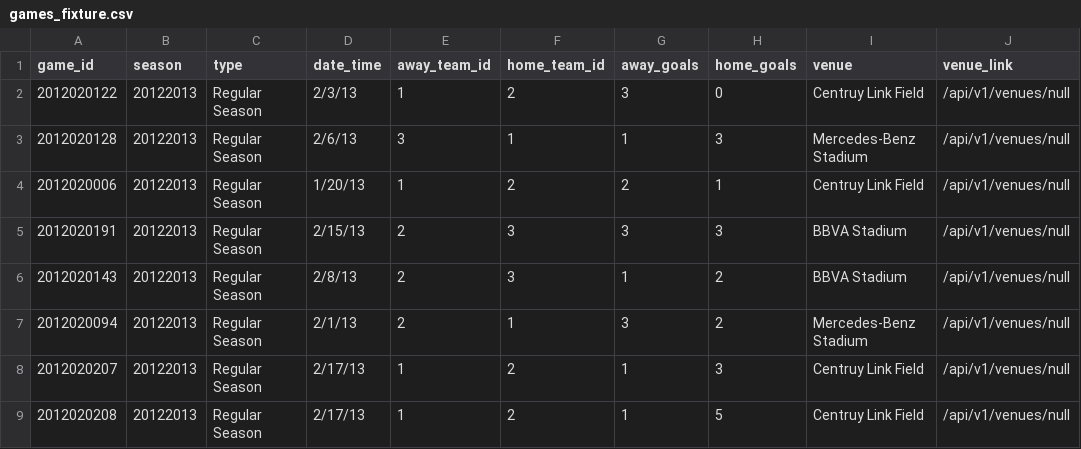
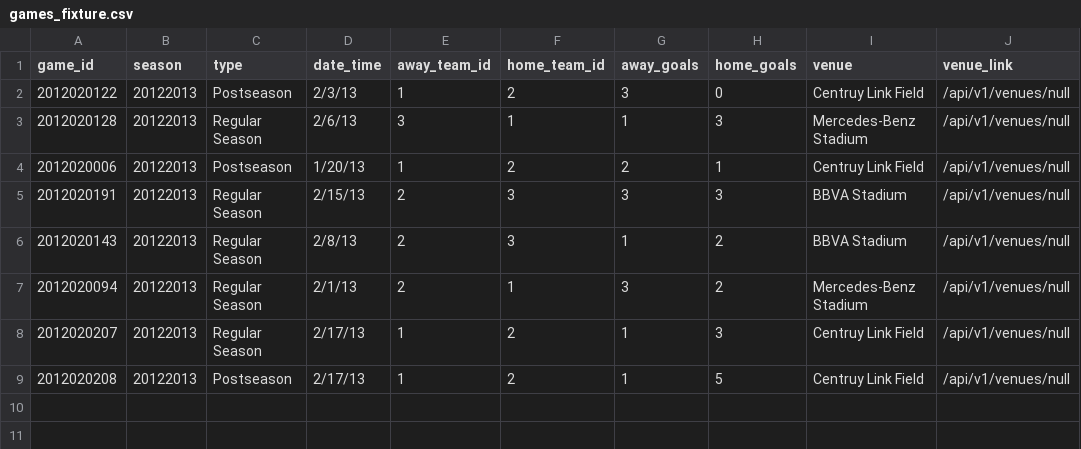
Before and after one commit to turingschool-examples/futbol, a CSV file: data/games_fixture.csv, drawn as a sheet.

```diff
--- a/data/games_fixture.csv
+++ b/data/games_fixture.csv
@@ -1,5 +1,5 @@
 game_id,season,type,date_time,away_team_id,home_team_id,away_goals,home_goals,venue,venue_link
-2012020122,20122013,Regular Season,2/3/13,1,2,3,0,Centruy Link Field,/api/v1/venues/null
+2012020122,20122013,Postseason,2/3/13,1,2,3,0,Centruy Link Field,/api/v1/venues/null
 2012020128,20122013,Regular Season,2/6/13,3,1,1,3,Mercedes-Benz Stadium,/api/v1/venues/null
-2012020006,20122013,Regular Season,1/20/13,1,2,2,1,Centruy Link Field,/api/v1/venues/null
+2012020006,20122013,Postseason,1/20/13,1,2,2,1,Centruy Link Field,/api/v1/venues/null
 2012020191,20122013,Regular Season,2/15/13,2,3,3,3,BBVA Stadium,/api/v1/venues/null
@@ -8,2 +8,2 @@ game_id,season,type,date_time,away_team_id,home_team_id,away_goals,home_goals,ve
 2012020207,20122013,Regular Season,2/17/13,1,2,1,3,Centruy Link Field,/api/v1/venues/null
-2012020208,20122013,Regular Season,2/17/13,1,2,1,5,Centruy Link Field,/api/v1/venues/null
+2012020208,20122013,Postseason,2/17/13,1,2,1,5,Centruy Link Field,/api/v1/venues/null
```
Also changed, not shown: 2 other files.
